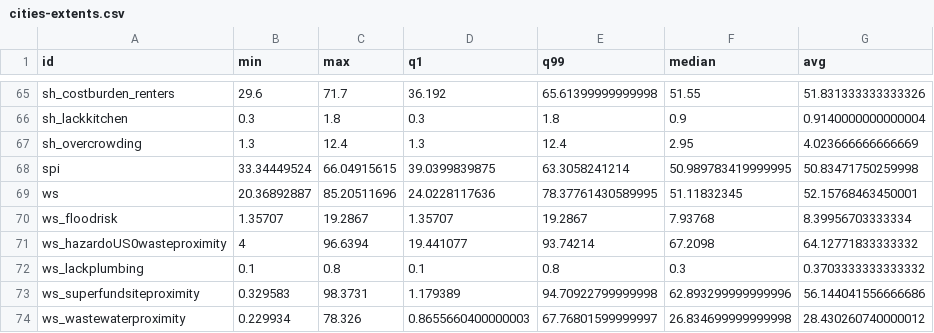
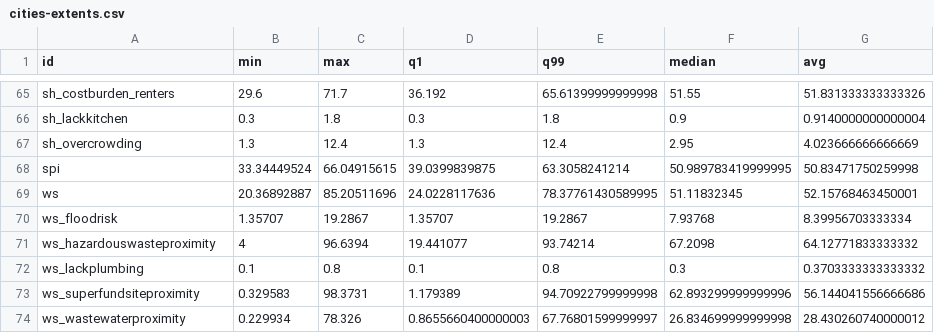
Before and after one commit to Hyperobjekt/spi-map, a CSV file: public/assets/data/cities-extents.csv, drawn as a sheet; only a part is shown, gaps mark what is left out.

```diff
--- a/public/assets/data/cities-extents.csv
+++ b/public/assets/data/cities-extents.csv
@@ -70,3 +70,3 @@ ws,20.36892887,85.20511696,24.0228117636,78.37761430589995,51.11832345,52.157684
 ws_floodrisk,1.35707,19.2867,1.35707,19.2867,7.93768,8.39956703333334
-ws_hazardoUS0wasteproximity,4,96.6394,19.441077,93.74214,67.2098,64.12771833333332
+ws_hazardouswasteproximity,4,96.6394,19.441077,93.74214,67.2098,64.12771833333332
 ws_lackplumbing,0.1,0.8,0.1,0.8,0.3,0.3703333333333332
```
Also changed, not shown: public/assets/data/states-extents.csv, 4 other files.
